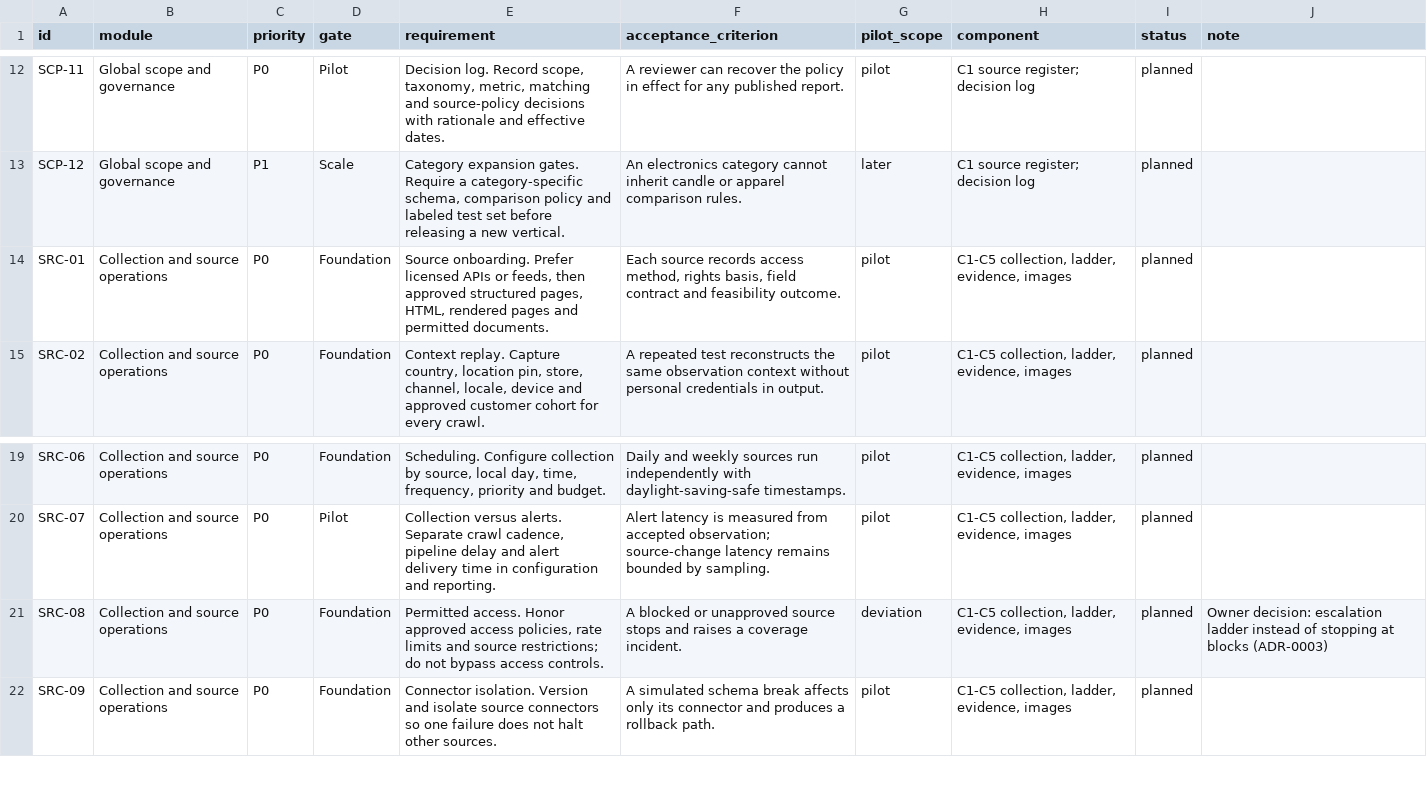
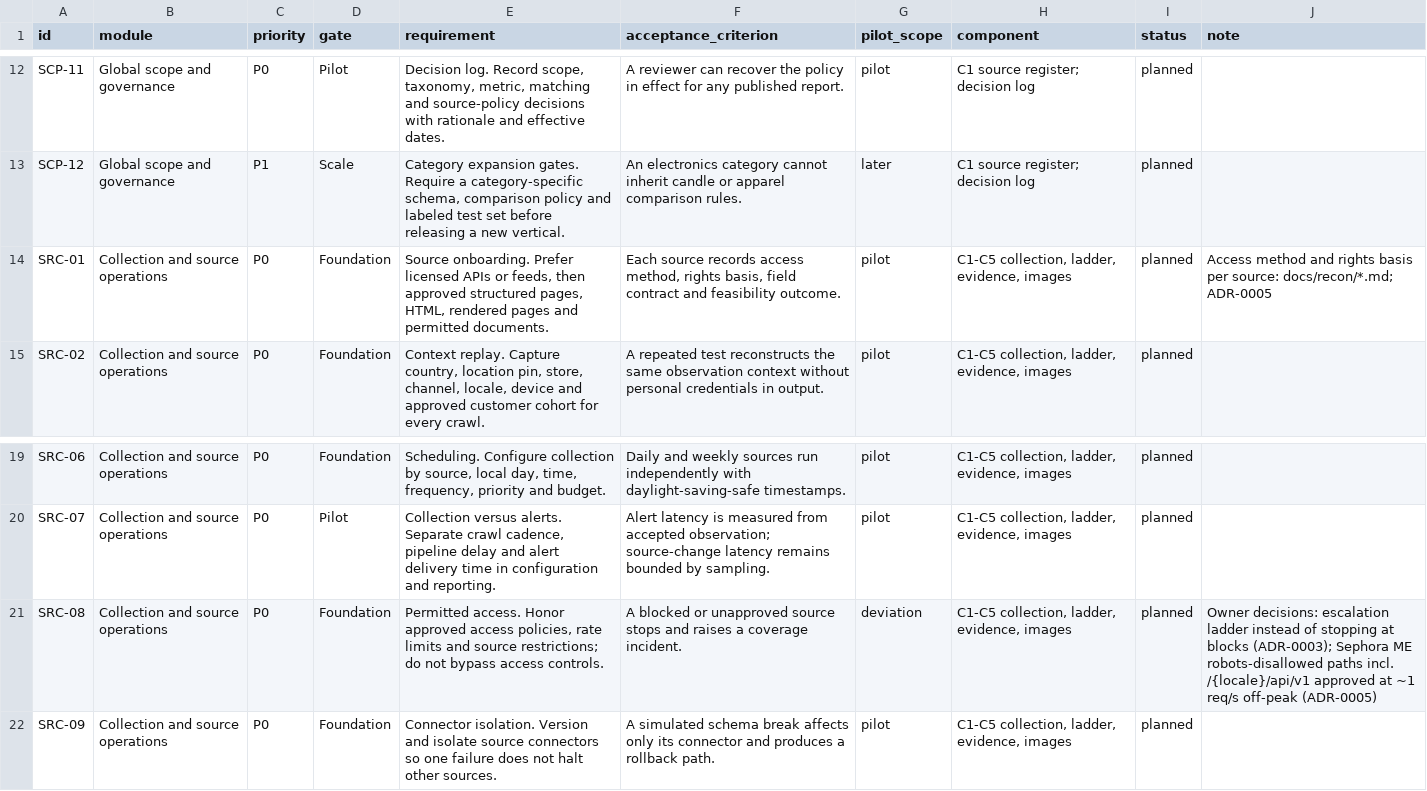
Before and after one commit to muttonkodibiriyani/product_intelligence, a CSV file: docs/requirements/traceability.csv, drawn as a sheet; only a part is shown, gaps mark what is left out.

```diff
--- a/docs/requirements/traceability.csv
+++ b/docs/requirements/traceability.csv
@@ -13,3 +13,3 @@ SCP-11,Global scope and governance,P0,Pilot,"Decision log. Record scope, taxonom
 SCP-12,Global scope and governance,P1,Scale,"Category expansion gates. Require a category-specific schema, comparison policy and labeled test set before releasing a new vertical.",An electronics category cannot inherit candle or apparel comparison rules.,later,C1 source register; decision log,planned,
-SRC-01,Collection and source operations,P0,Foundation,"Source onboarding. Prefer licensed APIs or feeds, then approved structured pages, HTML, rendered pages and permitted documents.","Each source records access method, rights basis, field contract and feasibility outcome.",pilot,"C1-C5 collection, ladder, evidence, images",planned,
+SRC-01,Collection and source operations,P0,Foundation,"Source onboarding. Prefer licensed APIs or feeds, then approved structured pages, HTML, rendered pages and permitted documents.","Each source records access method, rights basis, field contract and feasibility outcome.",pilot,"C1-C5 collection, ladder, evidence, images",planned,Access method and rights basis per source: docs/recon/*.md; ADR-0005
 SRC-02,Collection and source operations,P0,Foundation,"Context replay. Capture country, location pin, store, channel, locale, device and approved customer cohort for every crawl.",A repeated test reconstructs the same observation context without personal credentials in output.,pilot,"C1-C5 collection, ladder, evidence, images",planned,
@@ -20,3 +20,3 @@ SRC-06,Collection and source operations,P0,Foundation,"Scheduling. Configure col
 SRC-07,Collection and source operations,P0,Pilot,"Collection versus alerts. Separate crawl cadence, pipeline delay and alert delivery time in configuration and reporting.",Alert latency is measured from accepted observation; source-change latency remains bounded by sampling.,pilot,"C1-C5 collection, ladder, evidence, images",planned,
-SRC-08,Collection and source operations,P0,Foundation,"Permitted access. Honor approved access policies, rate limits and source restrictions; do not bypass access controls.",A blocked or unapproved source stops and raises a coverage incident.,deviation,"C1-C5 collection, ladder, evidence, images",planned,Owner decision: escalation ladder instead of stopping at blocks (ADR-0003)
+SRC-08,Collection and source operations,P0,Foundation,"Permitted access. Honor approved access policies, rate limits and source restrictions; do not bypass access controls.",A blocked or unapproved source stops and raises a coverage incident.,deviation,"C1-C5 collection, ladder, evidence, images",planned,Owner decisions: escalation ladder instead of stopping at blocks (ADR-0003); Sephora ME robots-disallowed paths incl. /{locale}/api/v1 approved at ~1 req/s off-peak (ADR-0005)
 SRC-09,Collection and source operations,P0,Foundation,Connector isolation. Version and isolate source connectors so one failure does not halt other sources.,A simulated schema break affects only its connector and produces a rollback path.,pilot,"C1-C5 collection, ladder, evidence, images",planned,
```
Also changed, not shown: 3 other files.
